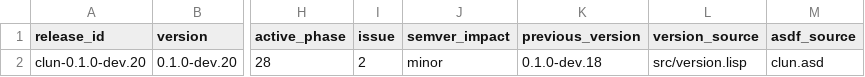
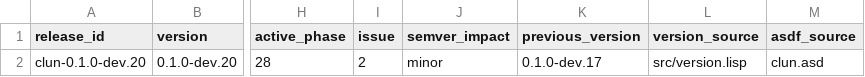
Before and after one commit to theesfeld/clun, a TSV file: compat/release.tsv, drawn as a sheet; only a part is shown, gaps mark what is left out; the diff names each change by its address in the sheet, - before the commit and + after, or states it on an @@ line.

Commit message:
docs(release): keep published boundary at v0.1.0-dev.17
previous_version for the Phase 28 candidate must be the published installer
boundary, not the master-source shell candidate. Regenerated README/site
claim anchors so public-claims-check stays green.

Refs: #2

```diff
--- a/compat/release.tsv
+++ b/compat/release.tsv
-K2 (previous_version): 0.1.0-dev.18
+K2 (previous_version): 0.1.0-dev.17
```
